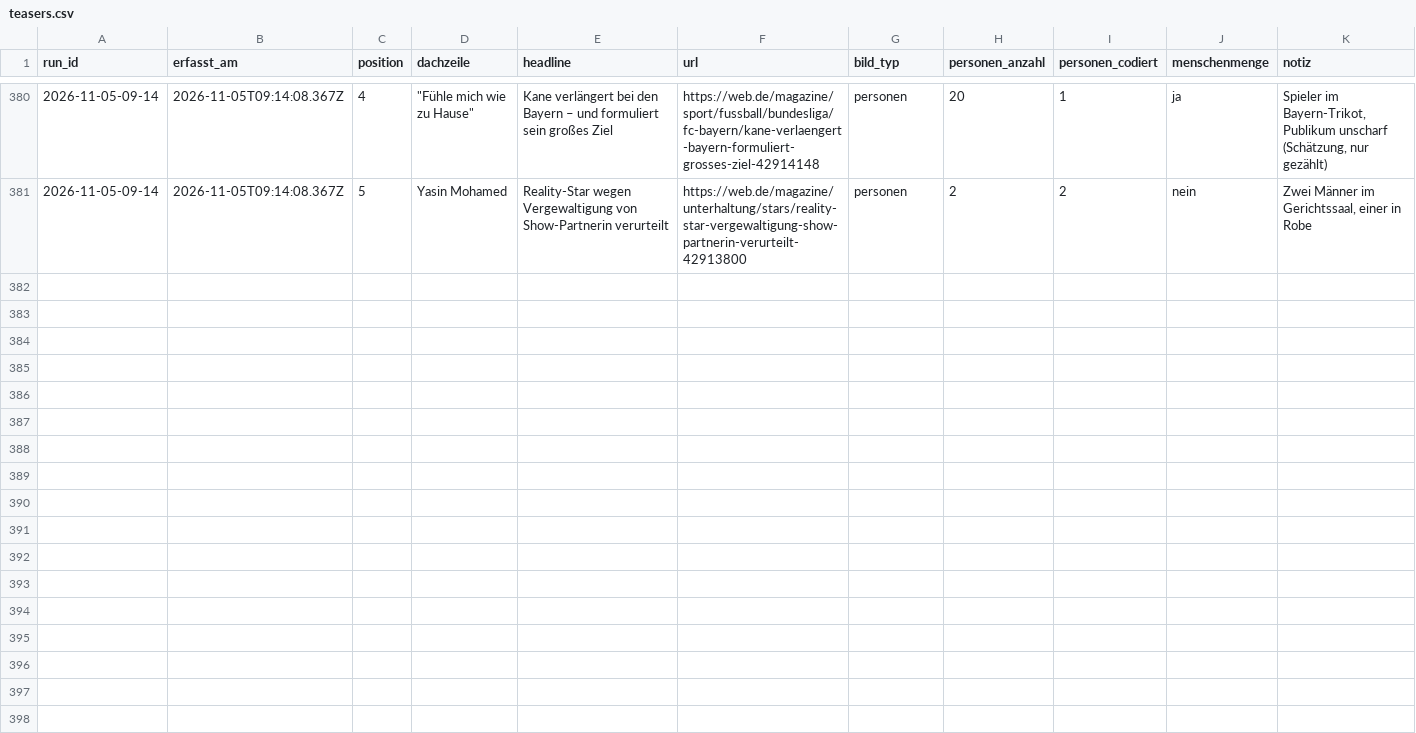
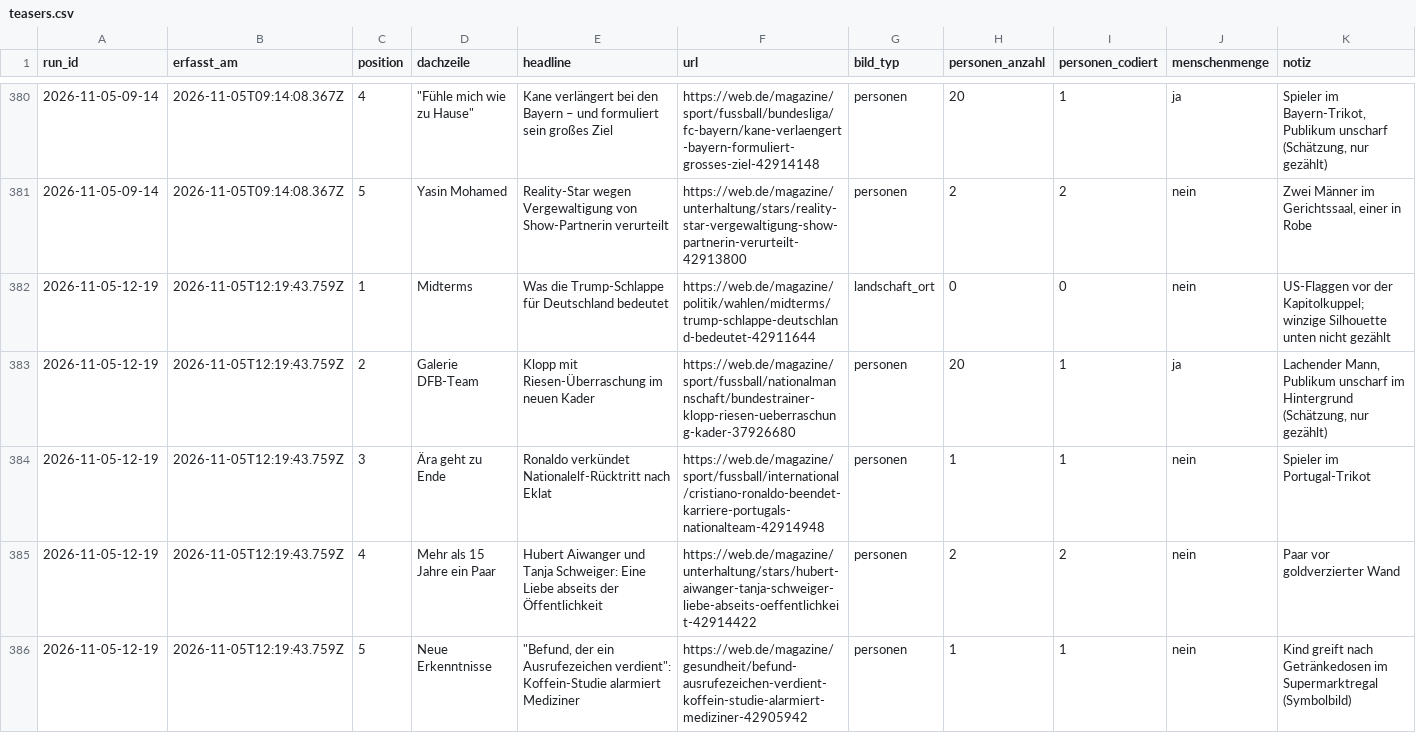
Before and after one commit to happkatharina71-bit/crmd, a CSV file: webde-monitor/data/teasers.csv, drawn as a sheet; only a part is shown, gaps mark what is left out; the diff names each change by its address in the sheet, - before the commit and + after, or states it on an @@ line.

```diff
--- a/webde-monitor/data/teasers.csv
+++ b/webde-monitor/data/teasers.csv
+row 382: 2026-11-05-12-19 | 2026-11-05T12:19:43.759Z | 1 | Midterms | Was die Trump-Schlappe für Deutschland bedeutet | https://web.de/magazine/politik/wahlen/midterms/trump-schlappe-deutschland-bedeutet-42911644 | landschaft_ort | 0 | 0 | nein | US-Flaggen vor der Kapitolkuppel; winzige Silhouette unten nicht gezählt
+row 383: 2026-11-05-12-19 | 2026-11-05T12:19:43.759Z | 2 | Galerie DFB-Team | Klopp mit Riesen-Überraschung im neuen Kader | https://web.de/magazine/sport/fussball/nationalmannschaft/bundestrainer-klopp-riesen-ueberraschung-kader-37926680 | personen | 20 | 1 | ja | Lachender Mann, Publikum unscharf im Hintergrund (Schätzung, nur gezählt)
+row 384: 2026-11-05-12-19 | 2026-11-05T12:19:43.759Z | 3 | Ära geht zu Ende | Ronaldo verkündet Nationalelf-Rücktritt nach Eklat | https://web.de/magazine/sport/fussball/international/cristiano-ronaldo-beendet-karriere-portugals-nationalteam-42914948 | personen | 1 | 1 | nein | Spieler im Portugal-Trikot
+row 385: 2026-11-05-12-19 | 2026-11-05T12:19:43.759Z | 4 | Mehr als 15 Jahre ein Paar | Hubert Aiwanger und Tanja Schweiger: Eine Liebe abseits der Öffentlichkeit | https://web.de/magazine/unterhaltung/stars/hubert-aiwanger-tanja-schweiger-liebe-abseits-oeffentlichkeit-42914422 | personen | 2 | 2 | nein | Paar vor goldverzierter Wand
+row 386: 2026-11-05-12-19 | 2026-11-05T12:19:43.759Z | 5 | Neue Erkenntnisse | "Befund, der ein Ausrufezeichen verdient": Koffein-Studie alarmiert Mediziner | https://web.de/magazine/gesundheit/befund-ausrufezeichen-verdient-koffein-studie-alarmiert-mediziner-42905942 | personen | 1 | 1 | nein | Kind greift nach Getränkedosen im Supermarktregal (Symbolbild)
```
Also changed, not shown: webde-monitor/data/persons.csv, 7 other files.
